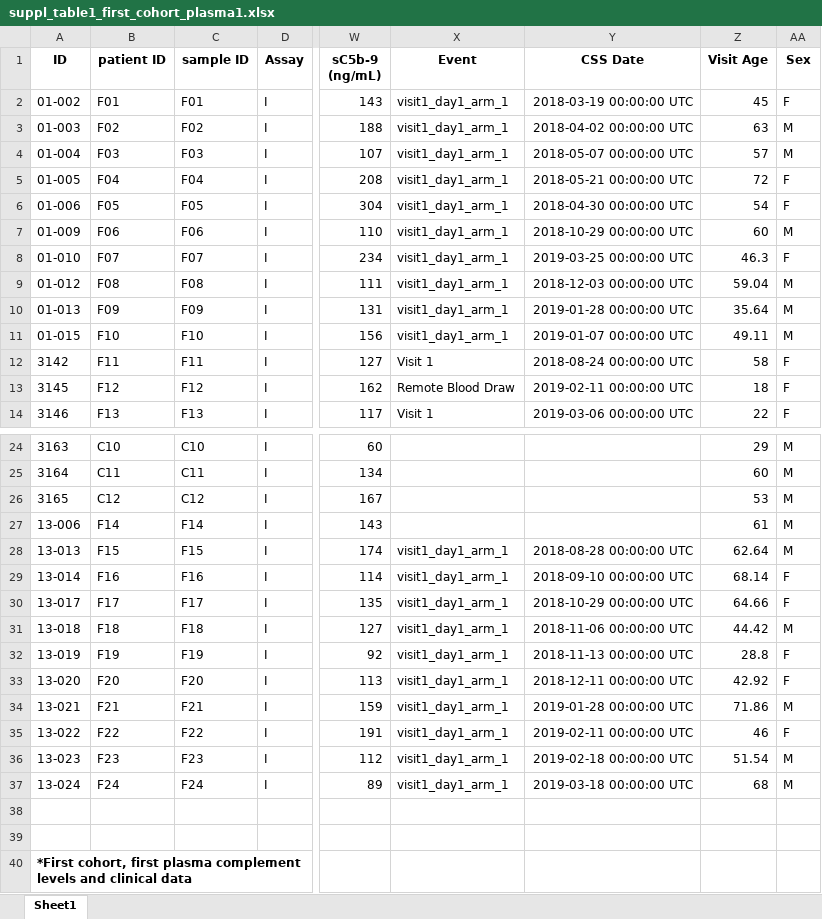
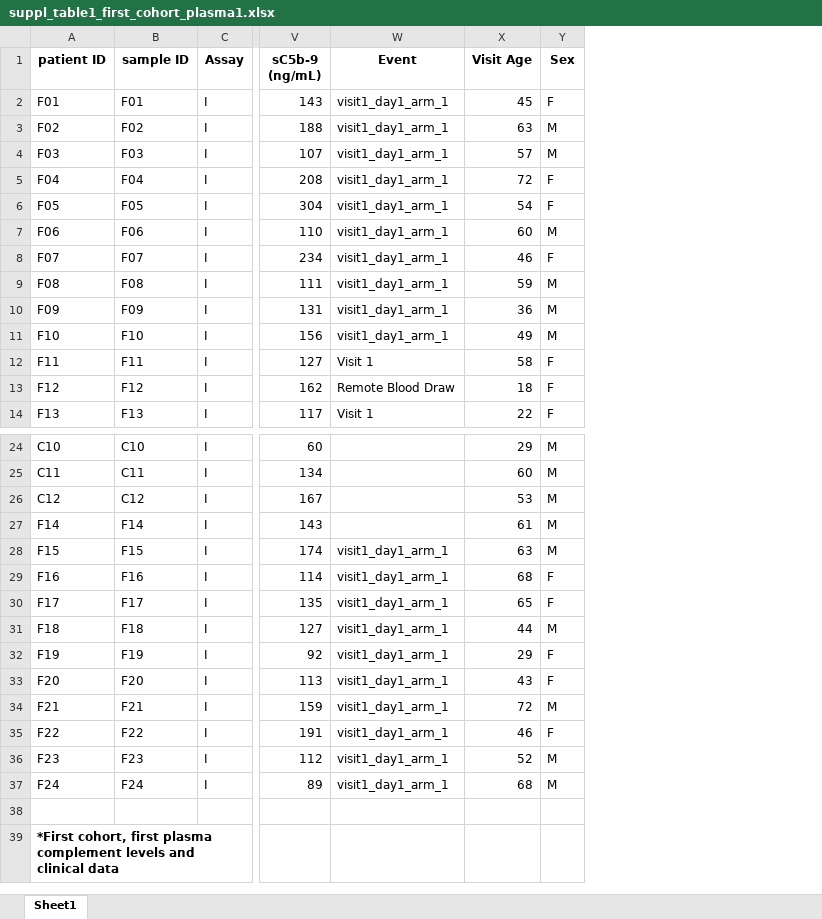
Before and after one commit to FredHutch/Wellstone_Plasma_Complement_in_FSHD, an Excel workbook: suppl_tables/suppl_table1_first_cohort_plasma1.xlsx, sheet Sheet1, drawn as a sheet; only a part is shown, gaps mark what is left out; values as stored, in another font and other column widths than the file's, no borders; removed rows and columns are numbered as before the commit, all else as after; rows hold the shown columns only; the diff names each change by its address in the sheet, - before the commit and + after, or states it on an @@ line.

```diff
--- a/suppl_tables/suppl_table1_first_cohort_plasma1.xlsx (sheet Sheet1)
+++ b/suppl_tables/suppl_table1_first_cohort_plasma1.xlsx (sheet Sheet1)
-column A (ID), rows 2-14: 01-002 | 01-003 | 01-004 | 01-005 | 01-006 | 01-009 | 01-010 | 01-012 | 01-013 | 01-015 | 3142 | 3145 | 3146; rows 24-37: 3163 | 3164 | 3165 | 13-006 | 13-013 | 13-014 | 13-017 | 13-018 | 13-019 | 13-020 | 13-021 | 13-022 | 13-023 | 13-024
-column Y (CSS Date), rows 2-14: 2018-03-19 00:00:00 UTC | 2018-04-02 00:00:00 UTC | 2018-05-07 00:00:00 UTC | 2018-05-21 00:00:00 UTC | 2018-04-30 00:00:00 UTC | 2018-10-29 00:00:00 UTC | 2019-03-25 00:00:00 UTC | 2018-12-03 00:00:00 UTC | 2019-01-28 00:00:00 UTC | 2019-01-07 00:00:00 UTC | 2018-08-24 00:00:00 UTC | 2019-02-11 00:00:00 UTC | 2019-03-06 00:00:00 UTC; rows 28-37: 2018-08-28 00:00:00 UTC | 2018-09-10 00:00:00 UTC | 2018-10-29 00:00:00 UTC | 2018-11-06 00:00:00 UTC | 2018-11-13 00:00:00 UTC | 2018-12-11 00:00:00 UTC | 2019-01-28 00:00:00 UTC | 2019-02-11 00:00:00 UTC | 2019-02-18 00:00:00 UTC | 2019-03-18 00:00:00 UTC
-X8 (Visit Age): 46.3
+X8 (Visit Age): 46
-X9 (Visit Age): 59.04
+X9 (Visit Age): 59
-X10 (Visit Age): 35.64
+X10 (Visit Age): 36
-X11 (Visit Age): 49.11
+X11 (Visit Age): 49
-X28 (Visit Age): 62.64
+X28 (Visit Age): 63
-X29 (Visit Age): 68.14
+X29 (Visit Age): 68
-X30 (Visit Age): 64.66
+X30 (Visit Age): 65
-X31 (Visit Age): 44.42
+X31 (Visit Age): 44
-X32 (Visit Age): 28.8
+X32 (Visit Age): 29
-X33 (Visit Age): 42.92
+X33 (Visit Age): 43
-X34 (Visit Age): 71.86
+X34 (Visit Age): 72
-X36 (Visit Age): 51.54
+X36 (Visit Age): 52
-A39 (patient ID): (empty)
+A39 (patient ID): *First cohort, first plasma complement levels and clinical data
-row 40: *First cohort, first plasma complement levels and clinical data
```
Also changed, not shown: suppl_tables/suppl_table2_second_cohort_plasma1.xlsx, suppl_tables/suppl_table3_combined_cohort.xlsx, 2 other files.
